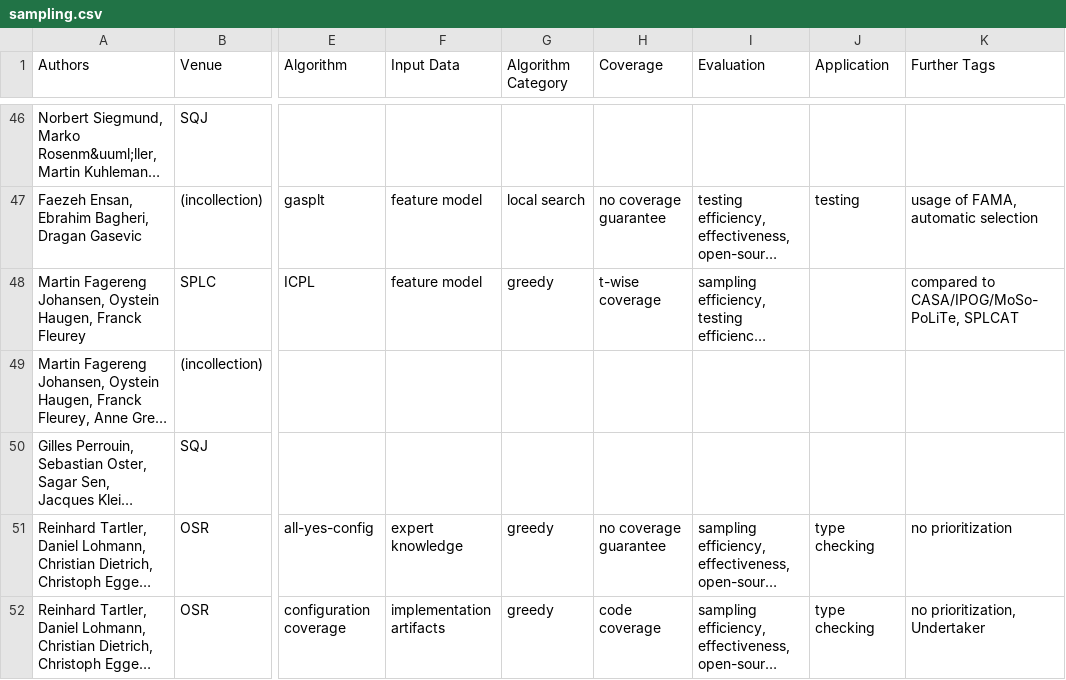
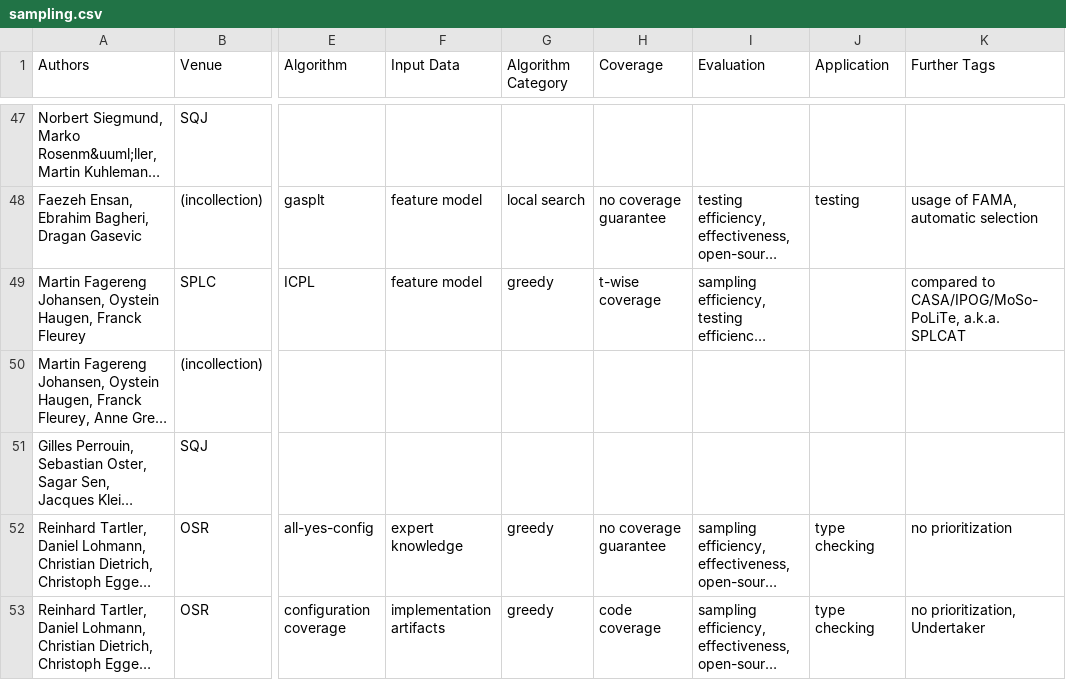
Before and after one commit to SoftVarE-Group/BibTags, a CSV file: classification/sampling.csv, drawn as a sheet; only a part is shown, gaps mark what is left out; long unchanged cells end in …; addresses are those after the commit; the diff covers the shown part only; the diff names each change by its address in the sheet, - before the commit and + after, or states it on an @@ line.

```diff
--- a/classification/sampling.csv
+++ b/classification/sampling.csv
-K49 (Further Tags): compared to CASA/IPOG/MoSo-PoLiTe, SPLCAT
+K49 (Further Tags): compared to CASA/IPOG/MoSo-PoLiTe, a.k.a. SPLCAT
```
Also changed, not shown: 1 added row and 20 edited cells elsewhere in this file, classification/classification.csv, 2 other files.
